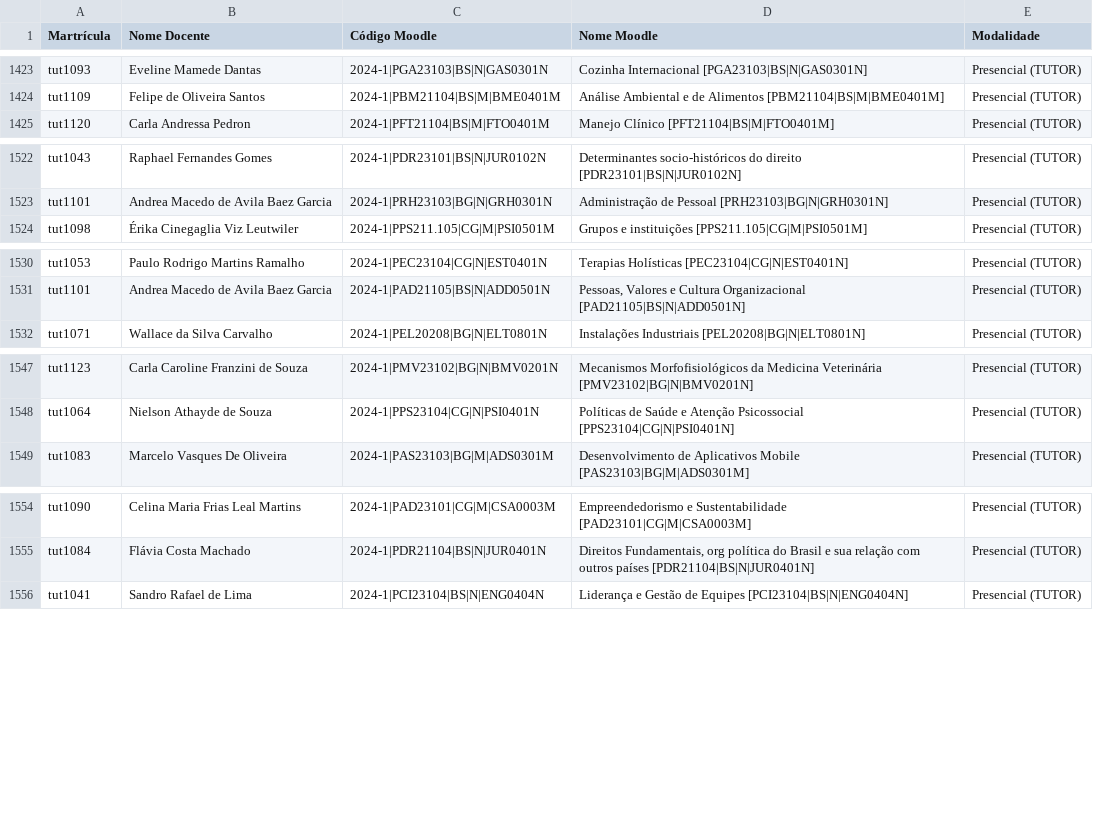
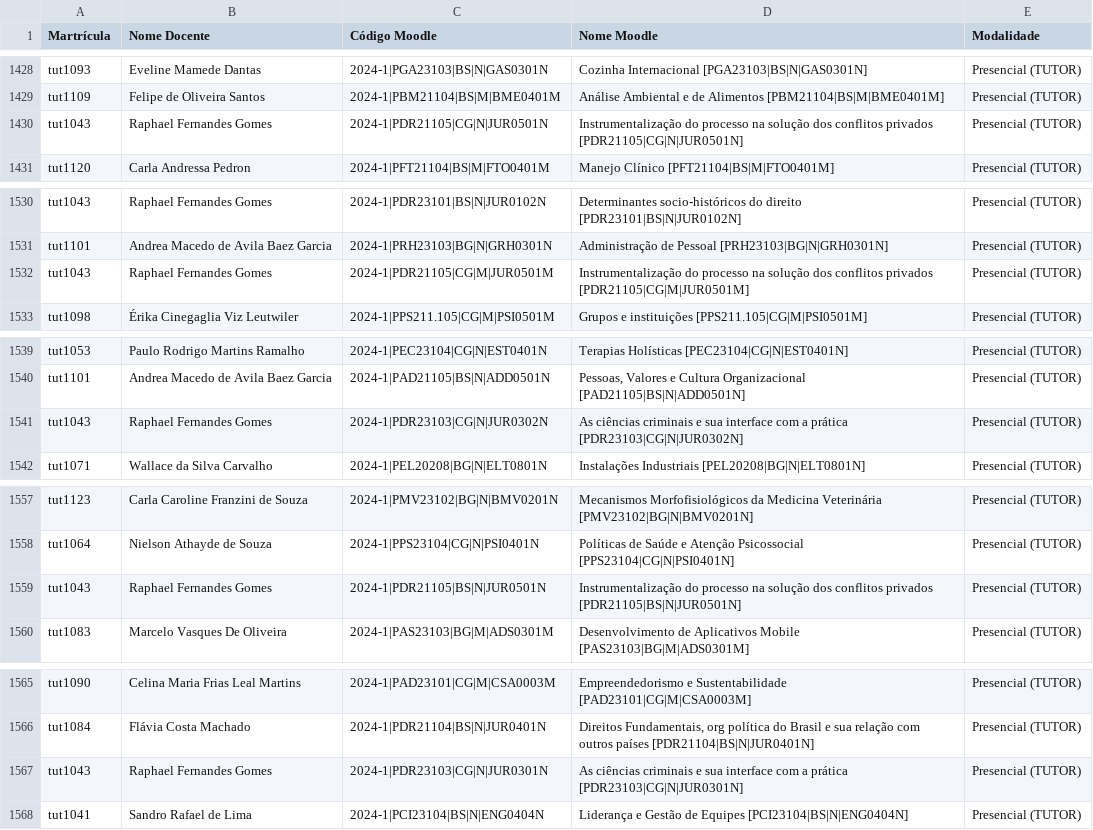
Before and after one commit to TecnologiaUnisuam/Alocacao_do_Docente, a CSV file: AlocacaoModular.csv, drawn as a sheet; only a part is shown, gaps mark what is left out; the diff covers the shown part only.

```diff
--- a/AlocacaoModular.csv
+++ b/AlocacaoModular.csv
@@ -1424,2 +1429,3 @@ tut1093;Eveline Mamede Dantas;2024-1|PGA23103|BS|N|GAS0301N;Cozinha Internaciona
 tut1109;Felipe de Oliveira Santos;2024-1|PBM21104|BS|M|BME0401M;Análise Ambiental e de Alimentos [PBM21104|BS|M|BME0401M];Presencial (TUTOR)
+tut1043;Raphael Fernandes Gomes;2024-1|PDR21105|CG|N|JUR0501N;Instrumentalização do processo na solução dos conflitos privados [PDR21105|CG|N|JUR0501N];Presencial (TUTOR)
 tut1120;Carla Andressa Pedron;2024-1|PFT21104|BS|M|FTO0401M;Manejo Clínico [PFT21104|BS|M|FTO0401M];Presencial (TUTOR)
@@ -1523,2 +1531,3 @@ tut1043;Raphael Fernandes Gomes;2024-1|PDR23101|BS|N|JUR0102N;Determinantes soci
 tut1101;Andrea Macedo de Avila Baez Garcia;2024-1|PRH23103|BG|N|GRH0301N;Administração de Pessoal [PRH23103|BG|N|GRH0301N];Presencial (TUTOR)
+tut1043;Raphael Fernandes Gomes;2024-1|PDR21105|CG|M|JUR0501M;Instrumentalização do processo na solução dos conflitos privados [PDR21105|CG|M|JUR0501M];Presencial (TUTOR)
 tut1098;Érika Cinegaglia Viz Leutwiler;2024-1|PPS211.105|CG|M|PSI0501M;Grupos e instituições [PPS211.105|CG|M|PSI0501M];Presencial (TUTOR)
@@ -1531,2 +1540,3 @@ tut1053;Paulo Rodrigo Martins Ramalho;2024-1|PEC23104|CG|N|EST0401N;Terapias Hol
 tut1101;Andrea Macedo de Avila Baez Garcia;2024-1|PAD21105|BS|N|ADD0501N;Pessoas, Valores e Cultura Organizacional [PAD21105|BS|N|ADD0501N];Presencial (TUTOR)
+tut1043;Raphael Fernandes Gomes;2024-1|PDR23103|CG|N|JUR0302N;As ciências criminais e sua interface com a prática [PDR23103|CG|N|JUR0302N];Presencial (TUTOR)
 tut1071;Wallace da Silva Carvalho;2024-1|PEL20208|BG|N|ELT0801N;Instalações Industriais [PEL20208|BG|N|ELT0801N];Presencial (TUTOR)
@@ -1548,2 +1558,3 @@ tut1123;Carla Caroline Franzini de Souza;2024-1|PMV23102|BG|N|BMV0201N;Mecanismo
 tut1064;Nielson Athayde de Souza;2024-1|PPS23104|CG|N|PSI0401N;Políticas de Saúde e Atenção Psicossocial [PPS23104|CG|N|PSI0401N];Presencial (TUTOR)
+tut1043;Raphael Fernandes Gomes;2024-1|PDR21105|BS|N|JUR0501N;Instrumentalização do processo na solução dos conflitos privados [PDR21105|BS|N|JUR0501N];Presencial (TUTOR)
 tut1083;Marcelo Vasques De Oliveira;2024-1|PAS23103|BG|M|ADS0301M;Desenvolvimento de Aplicativos Mobile [PAS23103|BG|M|ADS0301M];Presencial (TUTOR)
@@ -1555,2 +1566,3 @@ tut1090;Celina Maria Frias Leal Martins;2024-1|PAD23101|CG|M|CSA0003M;Empreended
 tut1084;Flávia Costa Machado;2024-1|PDR21104|BS|N|JUR0401N;Direitos Fundamentais, org política do Brasil e sua relação com outros países [PDR21104|BS|N|JUR0401N];Presencial (TUTOR)
+tut1043;Raphael Fernandes Gomes;2024-1|PDR23103|CG|N|JUR0301N;As ciências criminais e sua interface com a prática [PDR23103|CG|N|JUR0301N];Presencial (TUTOR)
 tut1041;Sandro Rafael de Lima;2024-1|PCI23104|BS|N|ENG0404N;Liderança e Gestão de Equipes [PCI23104|BS|N|ENG0404N];Presencial (TUTOR)
```
Also changed, not shown: 11 added rows elsewhere in this file.
